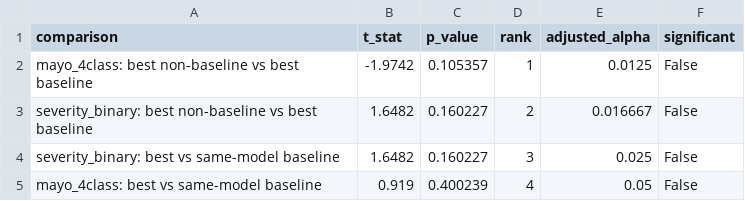
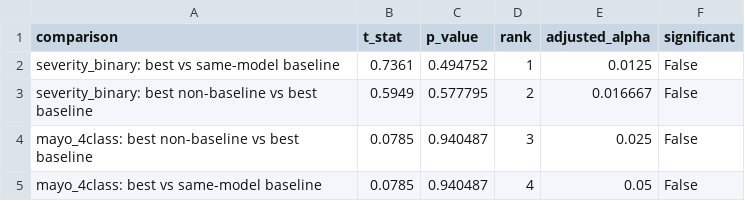
Before and after one commit to Adidadi0112/uc_experiment, a CSV file: results/statistical_tests.csv, drawn as a sheet.

```diff
--- a/results/statistical_tests.csv
+++ b/results/statistical_tests.csv
@@ -1,5 +1,5 @@
 comparison,t_stat,p_value,rank,adjusted_alpha,significant
-mayo_4class: best non-baseline vs best baseline,-1.9742,0.105357,1,0.0125,False
-severity_binary: best non-baseline vs best baseline,1.6482,0.160227,2,0.016667,False
-severity_binary: best vs same-model baseline,1.6482,0.160227,3,0.025,False
-mayo_4class: best vs same-model baseline,0.919,0.400239,4,0.05,False
+severity_binary: best vs same-model baseline,0.7361,0.494752,1,0.0125,False
+severity_binary: best non-baseline vs best baseline,0.5949,0.577795,2,0.016667,False
+mayo_4class: best non-baseline vs best baseline,0.0785,0.940487,3,0.025,False
+mayo_4class: best vs same-model baseline,0.0785,0.940487,4,0.05,False
```
Also changed, not shown: results/strict_final_summary.csv, results/summary.csv, 15 other files.
